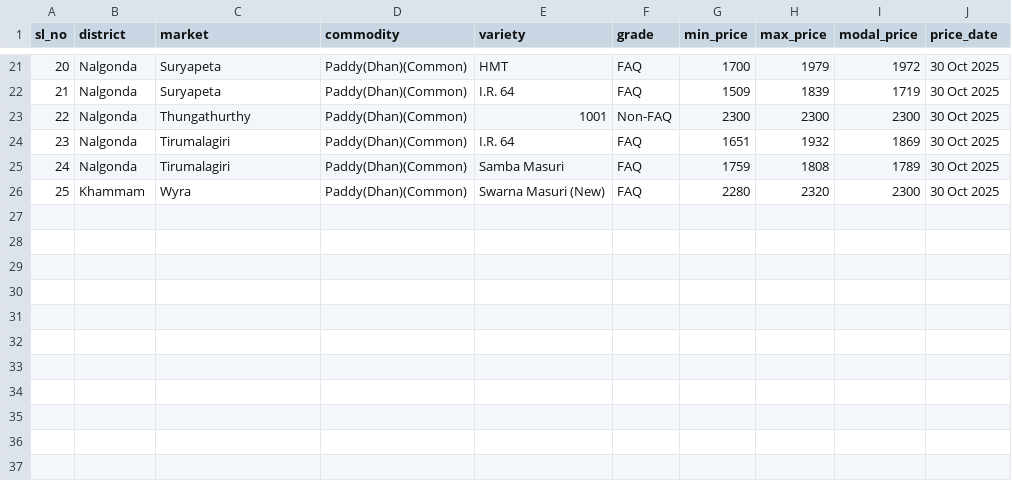
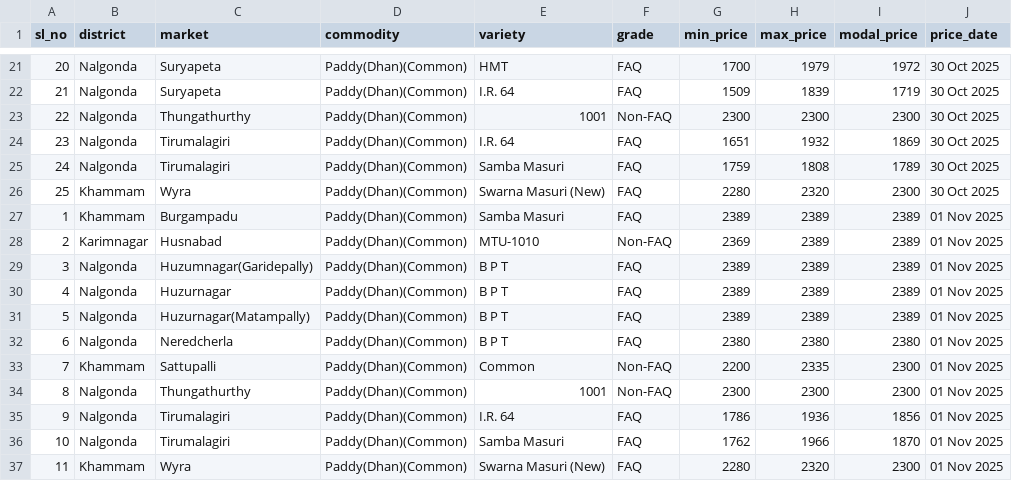
Before and after one commit to Jayanth-137/IOMP, a CSV file: ML/table_extractor/agmarknet_data.csv, drawn as a sheet; only a part is shown, gaps mark what is left out.

Commit message:
new file:   ML/.env 	new file:   ML/app/__pycache__/app.cpython-311.pyc 	modified:   ML/cropRotation.py 	modified:   ML/table_extractor/agmarknet_data.csv 	new file:   ML/table_extractor/table_extractor/spiders/__pycache__/__init__.cpython-311.pyc 	new file:   ML/table_extractor/table_extractor/spiders/__pycache__/table_spider.cpython-311.pyc 	modified:   client/src/locales/en/translation.json 	modified:   client/src/pages/CropRotation.jsx 	modified:   server/controllers/recommendController.js 	new file:   start_all.bat

```diff
--- a/ML/table_extractor/agmarknet_data.csv
+++ b/ML/table_extractor/agmarknet_data.csv
@@ -26 +26,12 @@ sl_no,district,market,commodity,variety,grade,min_price,max_price,modal_price,pr
 25,Khammam,Wyra,Paddy(Dhan)(Common),Swarna Masuri (New),FAQ,2280,2320,2300,30 Oct 2025
+1,Khammam,Burgampadu,Paddy(Dhan)(Common),Samba Masuri,FAQ,2389,2389,2389,01 Nov 2025
+2,Karimnagar,Husnabad,Paddy(Dhan)(Common),MTU-1010,Non-FAQ,2369,2389,2389,01 Nov 2025
+3,Nalgonda,Huzumnagar(Garidepally),Paddy(Dhan)(Common),B P T,FAQ,2389,2389,2389,01 Nov 2025
+4,Nalgonda,Huzurnagar,Paddy(Dhan)(Common),B P T,FAQ,2389,2389,2389,01 Nov 2025
+5,Nalgonda,Huzurnagar(Matampally),Paddy(Dhan)(Common),B P T,FAQ,2389,2389,2389,01 Nov 2025
+6,Nalgonda,Neredcherla,Paddy(Dhan)(Common),B P T,FAQ,2380,2380,2380,01 Nov 2025
+7,Khammam,Sattupalli,Paddy(Dhan)(Common),Common,Non-FAQ,2200,2335,2300,01 Nov 2025
+8,Nalgonda,Thungathurthy,Paddy(Dhan)(Common),1001,Non-FAQ,2300,2300,2300,01 Nov 2025
+9,Nalgonda,Tirumalagiri,Paddy(Dhan)(Common),I.R. 64,FAQ,1786,1936,1856,01 Nov 2025
+10,Nalgonda,Tirumalagiri,Paddy(Dhan)(Common),Samba Masuri,FAQ,1762,1966,1870,01 Nov 2025
+11,Khammam,Wyra,Paddy(Dhan)(Common),Swarna Masuri (New),FAQ,2280,2320,2300,01 Nov 2025
```
Also changed, not shown: 6 other files.
